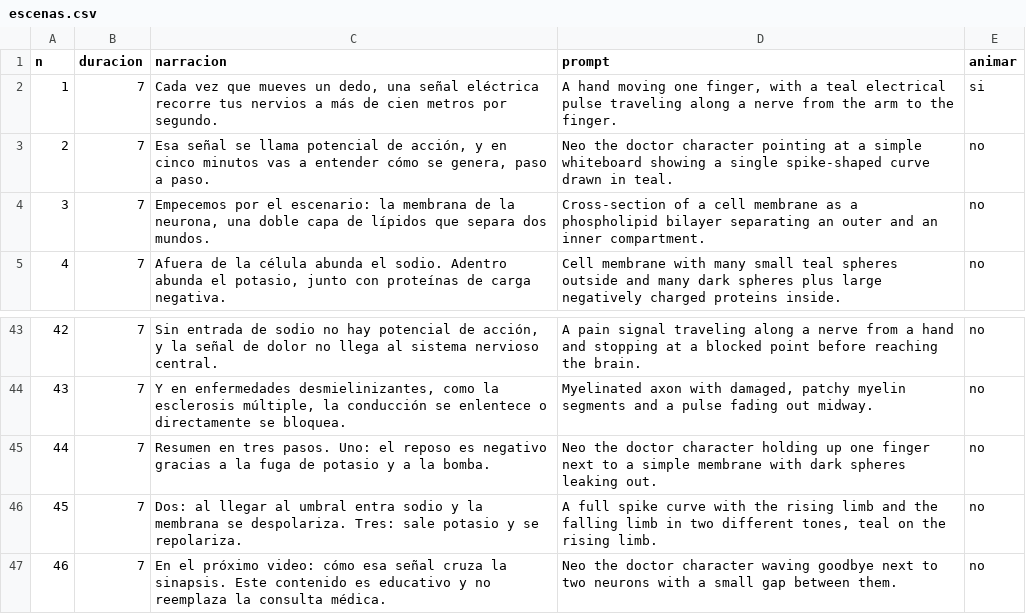
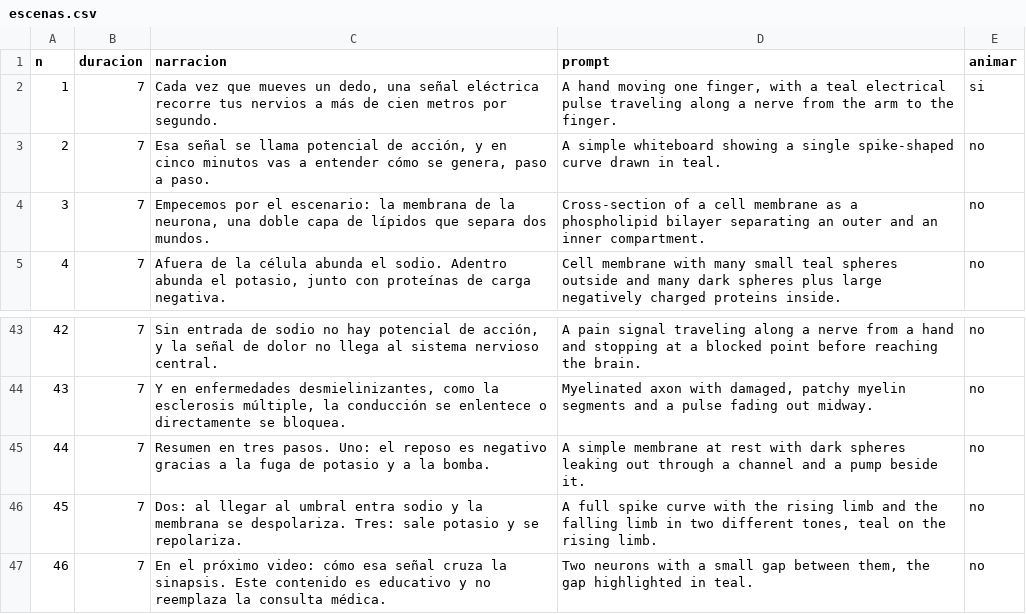
Before and after one commit to gmaguilera017-dotcom/red-neon, a CSV file: estudio-videos/canales/medico/videos/01_Potencial_de_accion_paso_a_paso/01_Guion/escenas.csv, drawn as a sheet; only a part is shown, gaps mark what is left out.

```diff
--- a/estudio-videos/canales/medico/videos/01_Potencial_de_accion_paso_a_paso/01_Guion/escenas.csv
+++ b/estudio-videos/canales/medico/videos/01_Potencial_de_accion_paso_a_paso/01_Guion/escenas.csv
@@ -2,3 +2,3 @@ n,duracion,narracion,prompt,animar
 1,7,"Cada vez que mueves un dedo, una señal eléctrica recorre tus nervios a más de cien metros por segundo.","A hand moving one finger, with a teal electrical pulse traveling along a nerve from the arm to the finger.",si
-2,7,"Esa señal se llama potencial de acción, y en cinco minutos vas a entender cómo se genera, paso a paso.","Neo the doctor character pointing at a simple whiteboard showing a single spike-shaped curve drawn in teal.",no
+2,7,"Esa señal se llama potencial de acción, y en cinco minutos vas a entender cómo se genera, paso a paso.","A simple whiteboard showing a single spike-shaped curve drawn in teal.",no
 3,7,"Empecemos por el escenario: la membrana de la neurona, una doble capa de lípidos que separa dos mundos.","Cross-section of a cell membrane as a phospholipid bilayer separating an outer and an inner compartment.",no
@@ -44,4 +44,4 @@ n,duracion,narracion,prompt,animar
 43,7,"Y en enfermedades desmielinizantes, como la esclerosis múltiple, la conducción se enlentece o directamente se bloquea.","Myelinated axon with damaged, patchy myelin segments and a pulse fading out midway.",no
-44,7,"Resumen en tres pasos. Uno: el reposo es negativo gracias a la fuga de potasio y a la bomba.","Neo the doctor character holding up one finger next to a simple membrane with dark spheres leaking out.",no
+44,7,"Resumen en tres pasos. Uno: el reposo es negativo gracias a la fuga de potasio y a la bomba.","A simple membrane at rest with dark spheres leaking out through a channel and a pump beside it.",no
 45,7,"Dos: al llegar al umbral entra sodio y la membrana se despolariza. Tres: sale potasio y se repolariza.","A full spike curve with the rising limb and the falling limb in two different tones, teal on the rising limb.",no
-46,7,"En el próximo video: cómo esa señal cruza la sinapsis. Este contenido es educativo y no reemplaza la consulta médica.","Neo the doctor character waving goodbye next to two neurons with a small gap between them.",no
+46,7,"En el próximo video: cómo esa señal cruza la sinapsis. Este contenido es educativo y no reemplaza la consulta médica.","Two neurons with a small gap between them, the gap highlighted in teal.",no
```
Also changed, not shown: estudio-videos/canales/popular/videos/01_Que_le_pasa_a_tu_cuerpo_cuando_no_duermes/01_Guion/escenas.csv, 10 other files.
